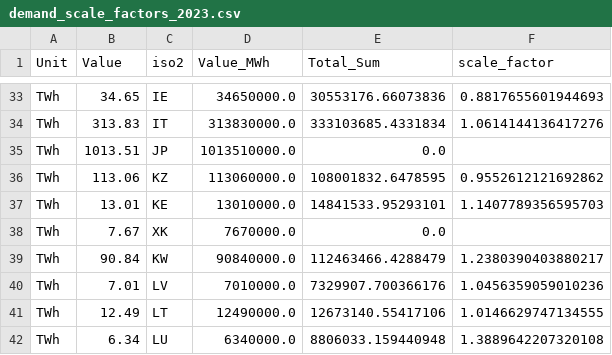
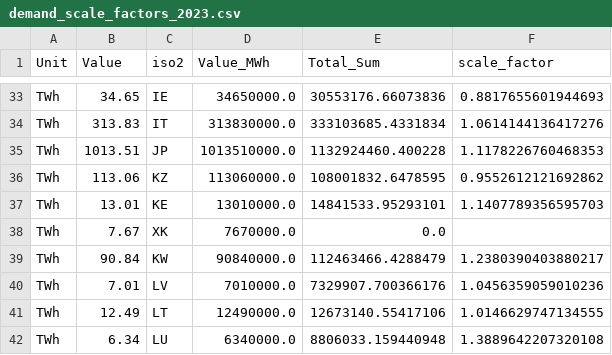
Before and after one commit to transition-zero/pypsa-earth-trace, a CSV file: ClimateTRACE/trace_data/demand_scale_factors_2023.csv, drawn as a sheet; only a part is shown, gaps mark what is left out.

```diff
--- a/ClimateTRACE/trace_data/demand_scale_factors_2023.csv
+++ b/ClimateTRACE/trace_data/demand_scale_factors_2023.csv
@@ -34,3 +34,3 @@ TWh,34.65,IE,34650000.0,30553176.66073836,0.8817655601944693
 TWh,313.83,IT,313830000.0,333103685.4331834,1.0614144136417276
-TWh,1013.51,JP,1013510000.0,0.0,
+TWh,1013.51,JP,1013510000.0,1132924460.400228,1.1178226760468353
 TWh,113.06,KZ,113060000.0,108001832.6478595,0.9552612121692862
```
Also changed, not shown: ClimateTRACE/trace_data/demand_scale_factors_2019.csv.
